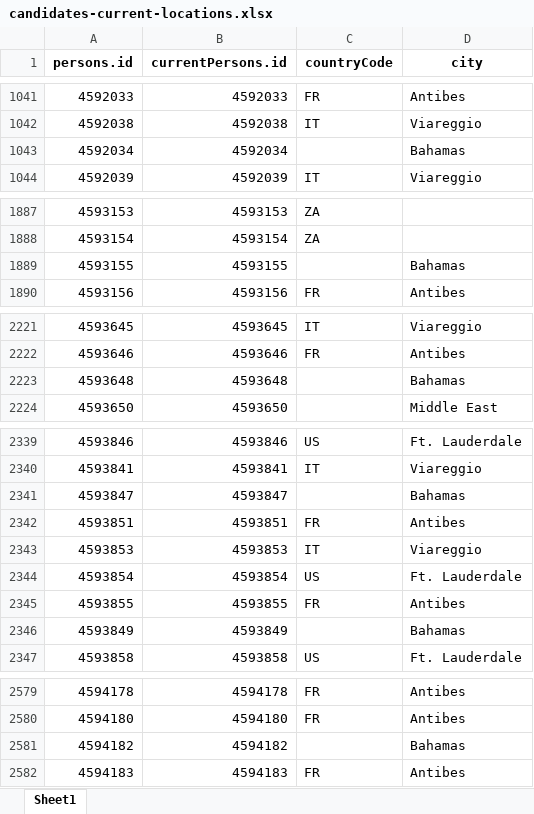
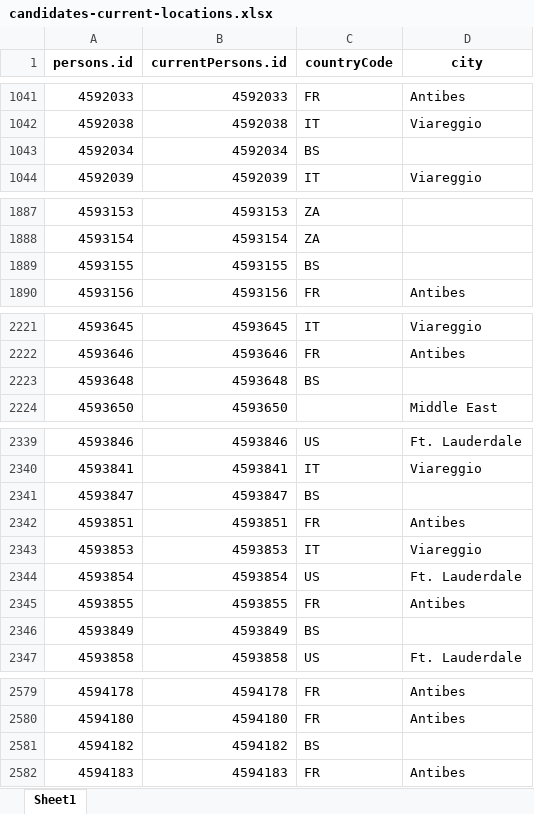
Before and after one commit to christophe-meade-marinemax/tcn.migration, an Excel workbook: formatted/candidates/candidates-7/candidates-current-locations.xlsx, sheet Sheet1, drawn as a sheet; only a part is shown, gaps mark what is left out; values as stored, in another font and other column widths than the file's, no borders; the diff covers the shown part only; the diff names each change by its address in the sheet, - before the commit and + after, or states it on an @@ line.

```diff
--- a/formatted/candidates/candidates-7/candidates-current-locations.xlsx (sheet Sheet1)
+++ b/formatted/candidates/candidates-7/candidates-current-locations.xlsx (sheet Sheet1)
-C1043 (countryCode): (empty)
+C1043 (countryCode): BS
-D1043 (city): Bahamas
+D1043 (city): (empty)
-C1889 (countryCode): (empty)
+C1889 (countryCode): BS
-D1889 (city): Bahamas
+D1889 (city): (empty)
-C2223 (countryCode): (empty)
+C2223 (countryCode): BS
-D2223 (city): Bahamas
+D2223 (city): (empty)
-C2341 (countryCode): (empty)
+C2341 (countryCode): BS
-D2341 (city): Bahamas
+D2341 (city): (empty)
-C2346 (countryCode): (empty)
+C2346 (countryCode): BS
-D2346 (city): Bahamas
+D2346 (city): (empty)
-C2581 (countryCode): (empty)
+C2581 (countryCode): BS
-D2581 (city): Bahamas
+D2581 (city): (empty)
```
Also changed, not shown: 12 edited cells elsewhere in this sheet, formatted/candidates/candidates-1/candidates-current-locations.xlsx, formatted/candidates/candidates-2/candidates-current-locations.xlsx, 13 other files.
